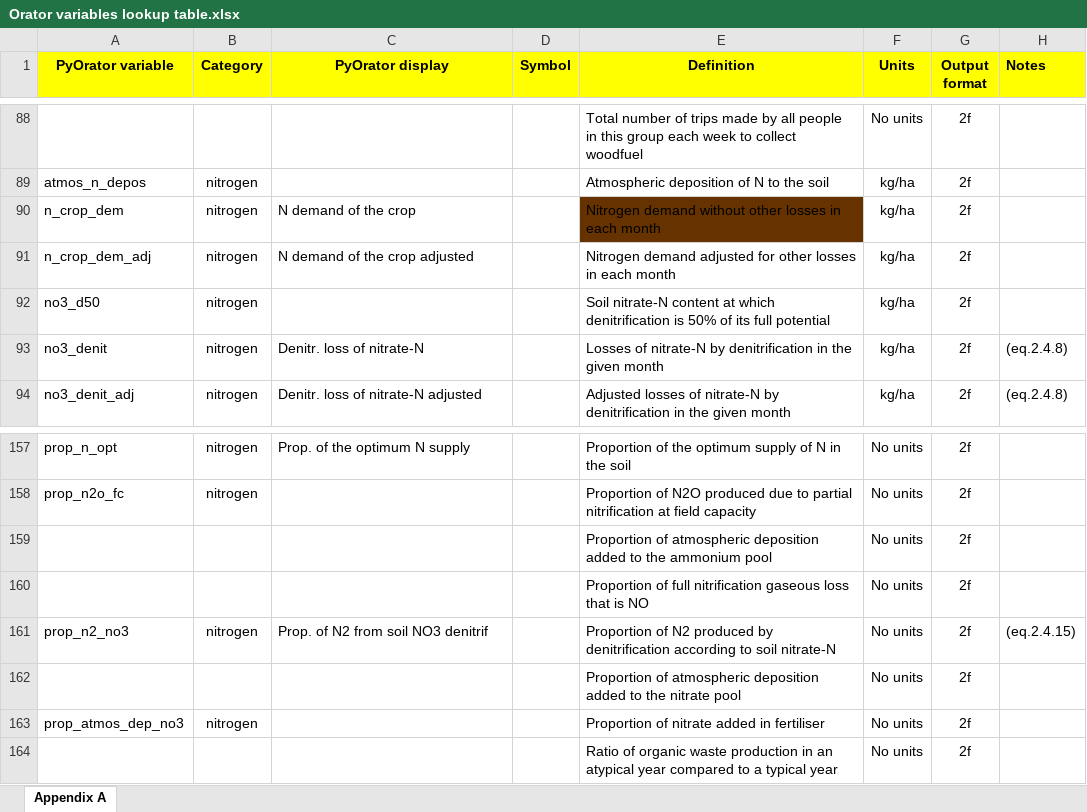
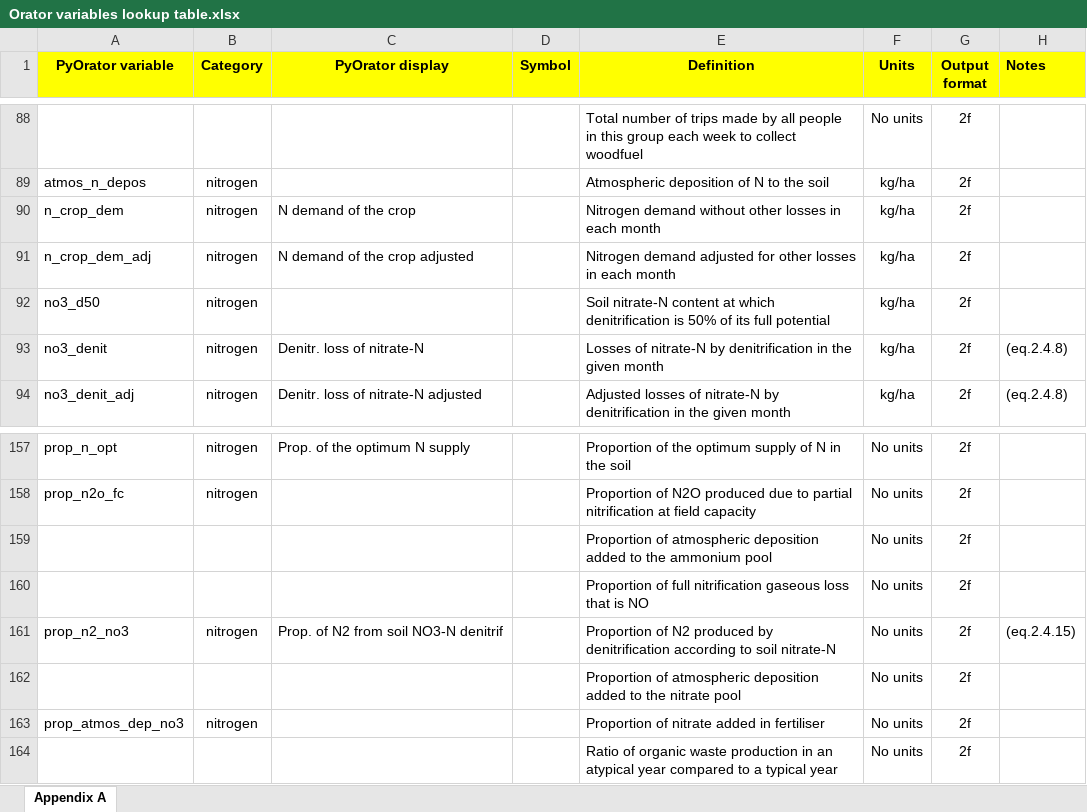
Before and after one commit to NewEconomicPolicy/testPyOra, an Excel workbook: OratorRun/lookup/Orator variables lookup table.xlsx, sheet Appendix A, drawn as a sheet; only a part is shown, gaps mark what is left out; values as stored, in another font and other column widths than the file's, no borders; charts and pictures and conditional formats not drawn; the diff covers the shown part only; the diff names each change by its address in the sheet, - before the commit and + after, or states it on an @@ line.

```diff
--- a/OratorRun/lookup/Orator variables lookup table.xlsx (sheet Appendix A)
+++ b/OratorRun/lookup/Orator variables lookup table.xlsx (sheet Appendix A)
-E90 fill: #663300
+E90 fill: none
-C161 (PyOrator display): Prop. of N2 from soil NO3 denitrif
+C161 (PyOrator display): Prop. of N2 from soil NO3-N denitrif
```
Also changed, not shown: 29 edited cells elsewhere in this sheet, 8 other files.
